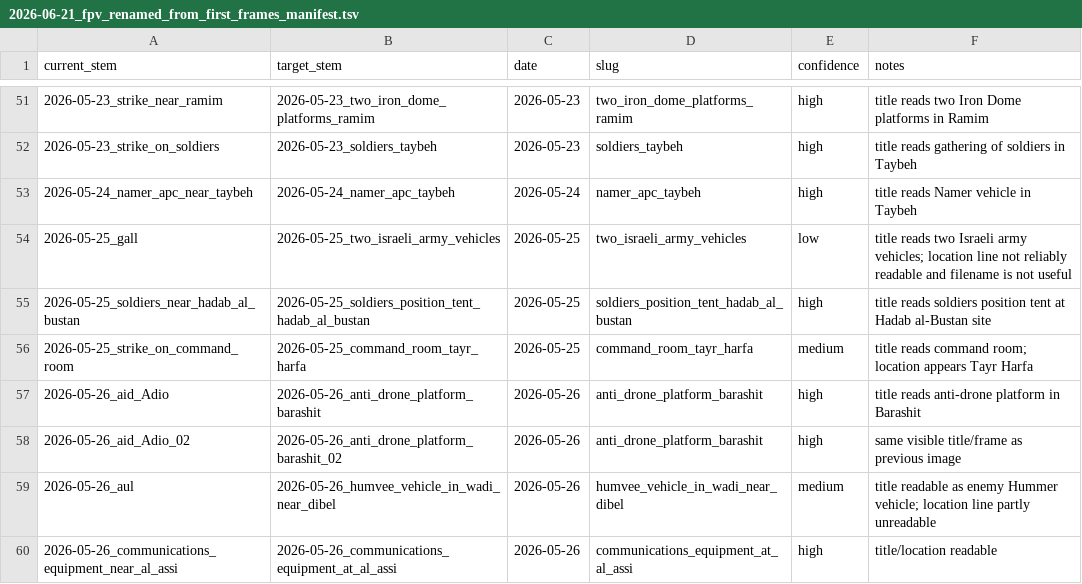
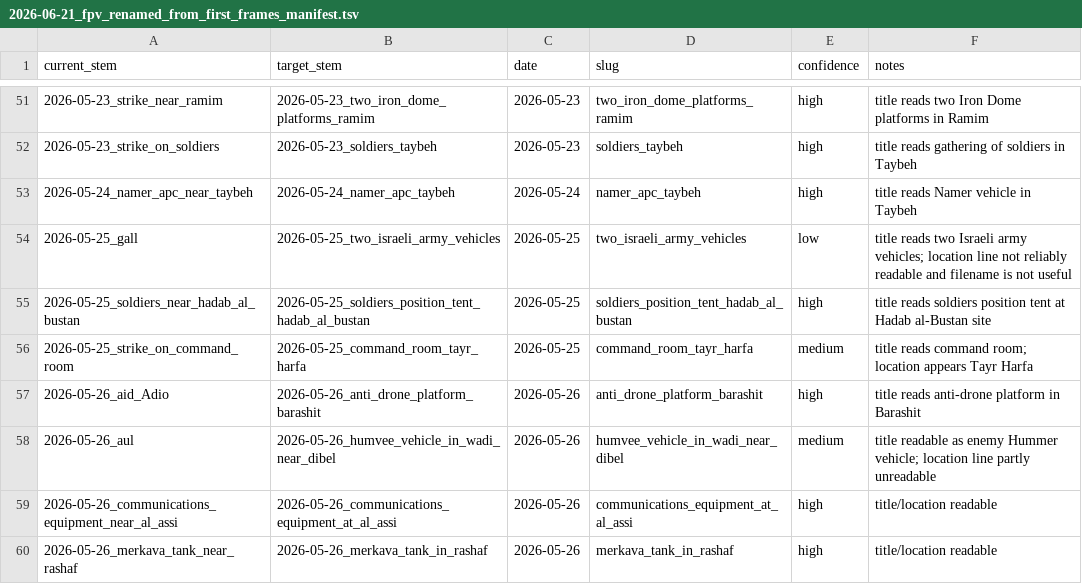
Before and after one commit to itamarwe/fpv-drone-strikes-lebanon-dataset, a TSV file: 2026-06-21_fpv_renamed_from_first_frames_manifest.tsv, drawn as a sheet; only a part is shown, gaps mark what is left out; the shorter side is filled out with more unchanged rows; the diff names each change by its address in the sheet, - before the commit and + after, or states it on an @@ line.

```diff
--- a/2026-06-21_fpv_renamed_from_first_frames_manifest.tsv
+++ b/2026-06-21_fpv_renamed_from_first_frames_manifest.tsv
-row 58: 2026-05-26_aid_Adio_02 | 2026-05-26_anti_drone_platform_barashit_02 | 2026-05-26 | anti_drone_platform_barashit | high | same visible title/frame as previous image
```
Also changed, not shown: geo/fpv_drone_map_records.csv, 2 other files.
